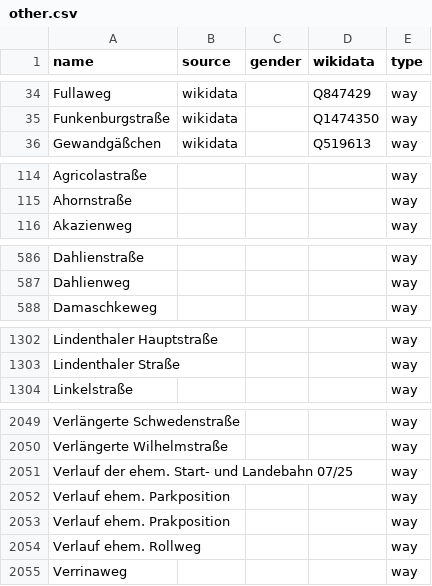
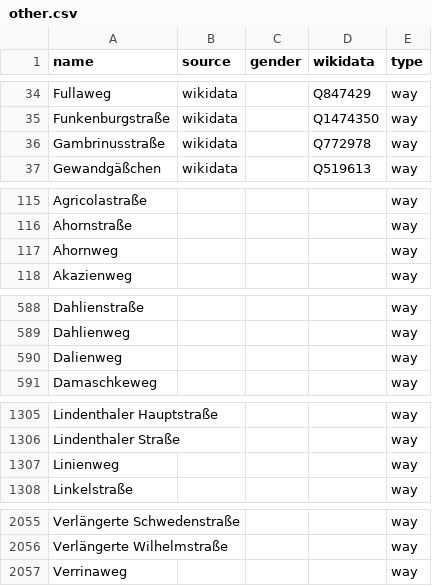
Before and after one commit to EqualStreetNames/equalstreetnames-leipzig, a CSV file: data/other.csv, drawn as a sheet; only a part is shown, gaps mark what is left out; removed rows and columns are numbered as before the commit, all else as after; the diff covers the shown part only; the diff names each change by its address in the sheet, - before the commit and + after, or states it on an @@ line.

```diff
--- a/data/other.csv
+++ b/data/other.csv
+row 36: Gambrinusstraße | wikidata |  | Q772978 | way
+row 117: Ahornweg |  |  |  | way
+row 590: Dalienweg |  |  |  | way
+row 1307: Linienweg |  |  |  | way
-row 2051: Verlauf der ehem. Start- und Landebahn 07/25 |  |  |  | way
-row 2052: Verlauf ehem. Parkposition |  |  |  | way
-row 2053: Verlauf ehem. Prakposition |  |  |  | way
-row 2054: Verlauf ehem. Rollweg |  |  |  | way
```
Also changed, not shown: 2 added rows elsewhere in this file, data/gender.csv, 3 other files.
